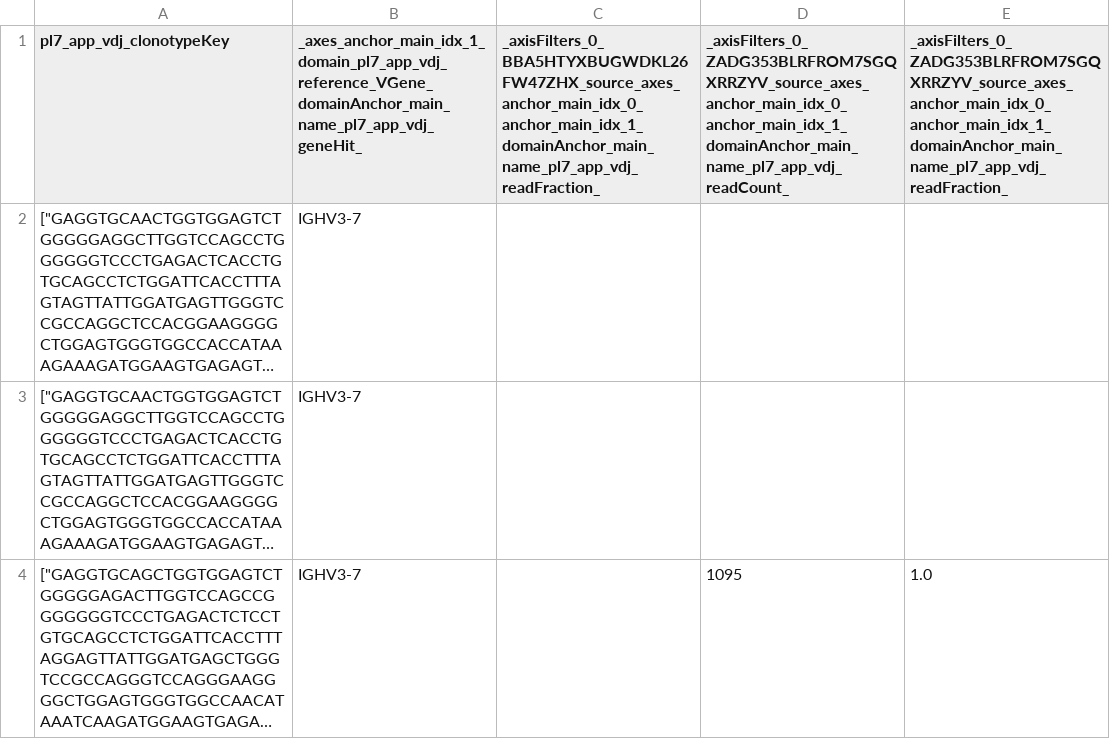
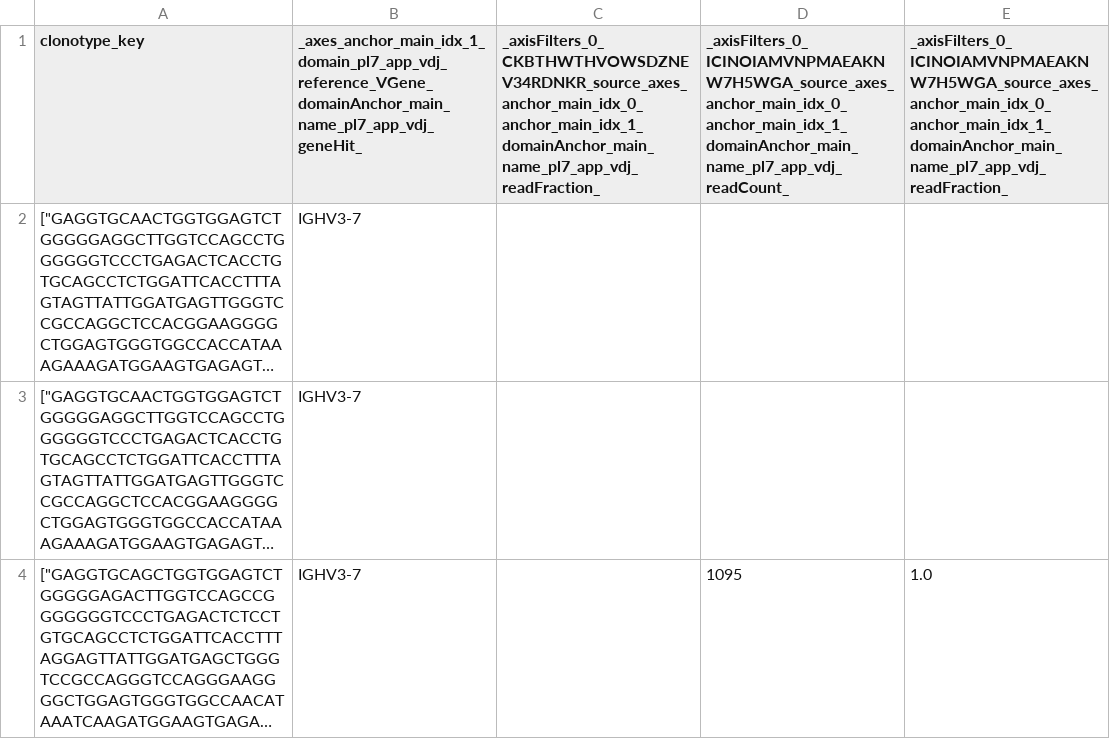
Before and after one commit to platforma-open/clonotype-browser, a TSV file: software/annotator/itest/test_1_clonotype_properties.tsv (was software/annotator/src/itest/test_1_clonotype_properties.tsv), drawn as a sheet; only a part is shown; long unchanged cells end in …; the diff names each change by its address in the sheet, - before the commit and + after, or states it on an @@ line.

Commit message:
Update pnpm-lock and add new test files for annotator functionality
- Updated the integrity hash for '@platforma-sdk/workflow-tengo' in pnpm-lock.yaml.
- Added new test files including go.sh, test_1_clonotype_properties_schema.json, test_1_clonotype_properties.tsv, test_1_output.tsv, and test_1_script.json to support annotator testing.
- Modified main.py to change CSV output settings.
- Updated workflow templates to include new data processing logic for clonotype annotations.

```diff
--- a/software/annotator/src/itest/test_1_clonotype_properties.tsv
+++ b/software/annotator/itest/test_1_clonotype_properties.tsv
-A1: pl7_app_vdj_clonotypeKey
+A1: clonotype_key
-C1: _axisFilters_0_BBA5HTYXBUGWDKL26FW47ZHX_source_axes_anchor_main_idx_0_anchor_main_idx_1_domainAnchor_main_name_pl7_app_vdj_readFraction_
+C1: _axisFilters_0_CKBTHWTHVOWSDZNEV34RDNKR_source_axes_anchor_main_idx_0_anchor_main_idx_1_domainAnchor_main_name_pl7_app_vdj_readFraction_
-D1: _axisFilters_0_ZADG353BLRFROM7SGQXRRZYV_source_axes_anchor_main_idx_0_anchor_main_idx_1_domainAnchor_main_name_pl7_app_vdj_readCount_
+D1: _axisFilters_0_ICINOIAMVNPMAEAKNW7H5WGA_source_axes_anchor_main_idx_0_anchor_main_idx_1_domainAnchor_main_name_pl7_app_vdj_readCount_
-E1: _axisFilters_0_ZADG353BLRFROM7SGQXRRZYV_source_axes_anchor_main_idx_0_anchor_main_idx_1_domainAnchor_main_name_pl7_app_vdj_readFraction_
+E1: _axisFilters_0_ICINOIAMVNPMAEAKNW7H5WGA_source_axes_anchor_main_idx_0_anchor_main_idx_1_domainAnchor_main_name_pl7_app_vdj_readFraction_
```
Also changed, not shown: 11 other files.
